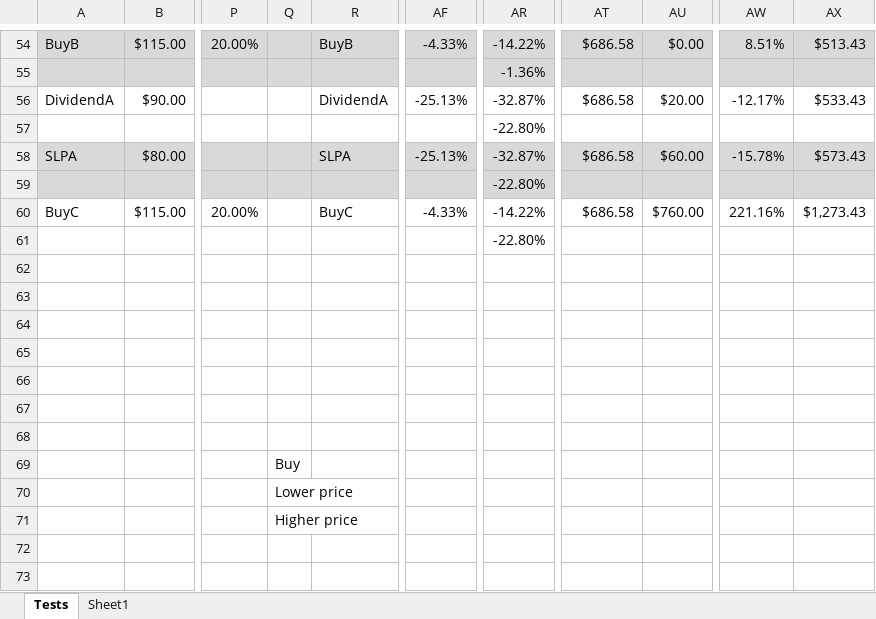
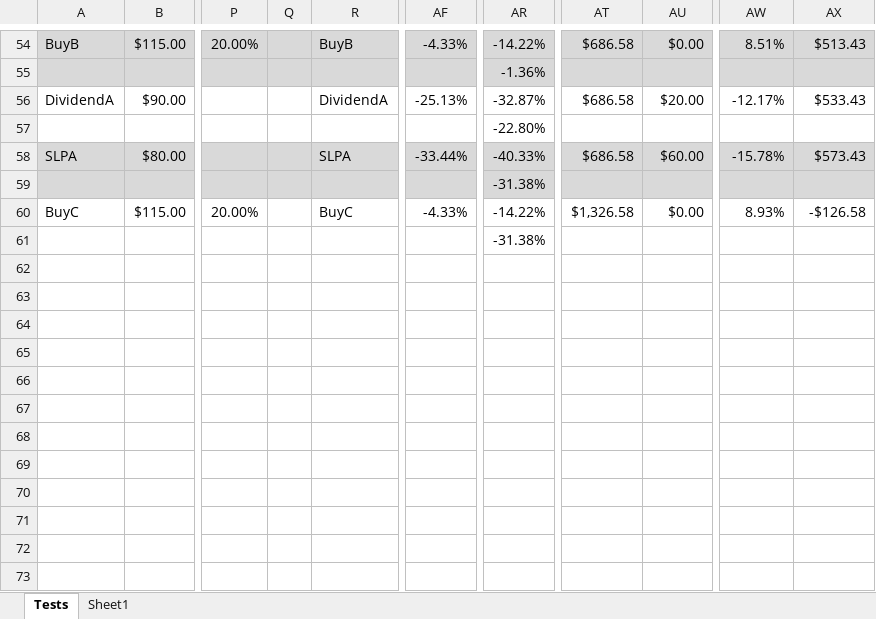
Before and after one commit to marinsarbulescu/stock-portfolio-tracker, an Excel workbook: e2e/e2e-tests-formulas.xlsx, sheet Tests, drawn as a sheet; only a part is shown, gaps mark what is left out; values as stored, in another font and other column widths than the file's, no borders; the diff names each change by its address in the sheet, - before the commit and + after, or states it on an @@ line.

```diff
--- a/e2e/e2e-tests-formulas.xlsx (sheet Tests)
+++ b/e2e/e2e-tests-formulas.xlsx (sheet Tests)
-AF58: -25.13%
+AF58: -33.44%
-AR58: -32.87%
+AR58: -40.33%
-AR59: -22.80%
+AR59: -31.38%
-AT60: $686.58
+AT60: $1,326.58
-AU60: $760.00
+AU60: $0.00
-AW60: 221.16%
+AW60: 8.93%
-AX60: $1,273.43
+AX60: -$126.58
-AR61: -22.80%
+AR61: -31.38%
-Q69: Buy
+Q69: (empty)
-Q70: Lower price
+Q70: (empty)
-Q71: Higher price
+Q71: (empty)
```
Also changed, not shown: 8 other files.
